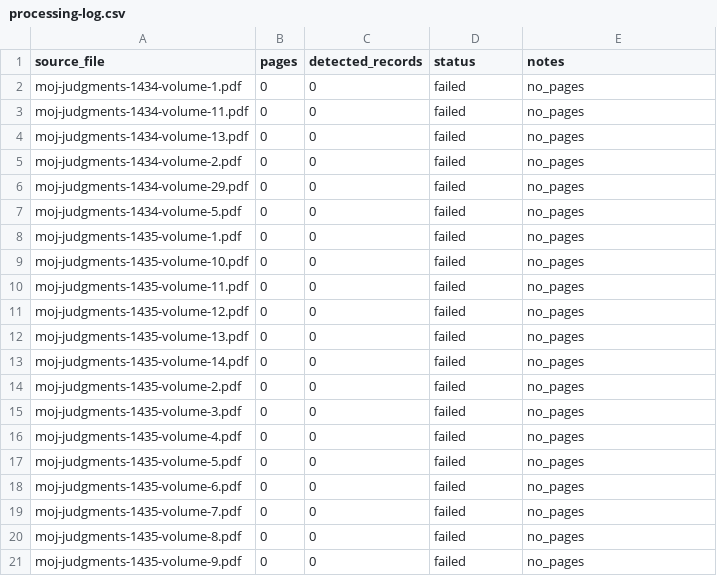
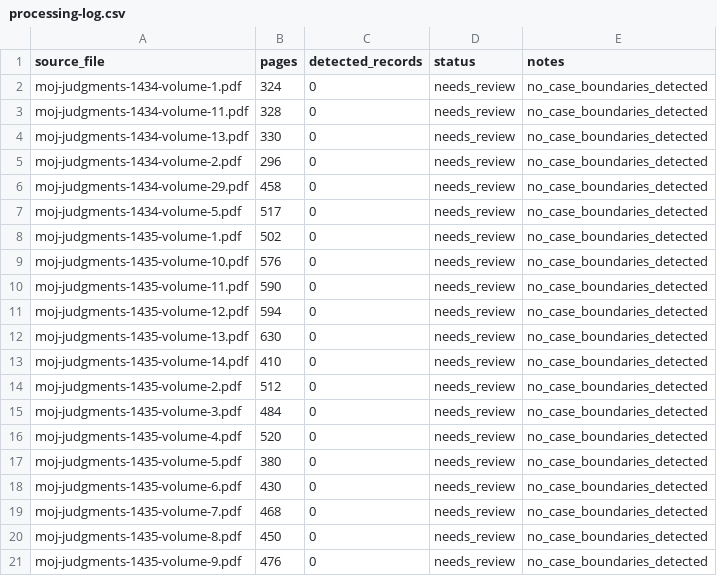
Before and after one commit to drrabab-almobi-dot/smart-legal-researcher-archive, a CSV file: manifests/collector/processing-log.csv, drawn as a sheet.

```diff
--- a/manifests/collector/processing-log.csv
+++ b/manifests/collector/processing-log.csv
@@ -1,21 +1,21 @@
 source_file,pages,detected_records,status,notes
-moj-judgments-1434-volume-1.pdf,0,0,failed,no_pages
-moj-judgments-1434-volume-11.pdf,0,0,failed,no_pages
-moj-judgments-1434-volume-13.pdf,0,0,failed,no_pages
-moj-judgments-1434-volume-2.pdf,0,0,failed,no_pages
-moj-judgments-1434-volume-29.pdf,0,0,failed,no_pages
-moj-judgments-1434-volume-5.pdf,0,0,failed,no_pages
-moj-judgments-1435-volume-1.pdf,0,0,failed,no_pages
-moj-judgments-1435-volume-10.pdf,0,0,failed,no_pages
-moj-judgments-1435-volume-11.pdf,0,0,failed,no_pages
-moj-judgments-1435-volume-12.pdf,0,0,failed,no_pages
-moj-judgments-1435-volume-13.pdf,0,0,failed,no_pages
-moj-judgments-1435-volume-14.pdf,0,0,failed,no_pages
-moj-judgments-1435-volume-2.pdf,0,0,failed,no_pages
-moj-judgments-1435-volume-3.pdf,0,0,failed,no_pages
-moj-judgments-1435-volume-4.pdf,0,0,failed,no_pages
-moj-judgments-1435-volume-5.pdf,0,0,failed,no_pages
-moj-judgments-1435-volume-6.pdf,0,0,failed,no_pages
-moj-judgments-1435-volume-7.pdf,0,0,failed,no_pages
-moj-judgments-1435-volume-8.pdf,0,0,failed,no_pages
-moj-judgments-1435-volume-9.pdf,0,0,failed,no_pages
+moj-judgments-1434-volume-1.pdf,324,0,needs_review,no_case_boundaries_detected
+moj-judgments-1434-volume-11.pdf,328,0,needs_review,no_case_boundaries_detected
+moj-judgments-1434-volume-13.pdf,330,0,needs_review,no_case_boundaries_detected
+moj-judgments-1434-volume-2.pdf,296,0,needs_review,no_case_boundaries_detected
+moj-judgments-1434-volume-29.pdf,458,0,needs_review,no_case_boundaries_detected
+moj-judgments-1434-volume-5.pdf,517,0,needs_review,no_case_boundaries_detected
+moj-judgments-1435-volume-1.pdf,502,0,needs_review,no_case_boundaries_detected
+moj-judgments-1435-volume-10.pdf,576,0,needs_review,no_case_boundaries_detected
+moj-judgments-1435-volume-11.pdf,590,0,needs_review,no_case_boundaries_detected
+moj-judgments-1435-volume-12.pdf,594,0,needs_review,no_case_boundaries_detected
+moj-judgments-1435-volume-13.pdf,630,0,needs_review,no_case_boundaries_detected
+moj-judgments-1435-volume-14.pdf,410,0,needs_review,no_case_boundaries_detected
+moj-judgments-1435-volume-2.pdf,512,0,needs_review,no_case_boundaries_detected
+moj-judgments-1435-volume-3.pdf,484,0,needs_review,no_case_boundaries_detected
+moj-judgments-1435-volume-4.pdf,520,0,needs_review,no_case_boundaries_detected
+moj-judgments-1435-volume-5.pdf,380,0,needs_review,no_case_boundaries_detected
+moj-judgments-1435-volume-6.pdf,430,0,needs_review,no_case_boundaries_detected
+moj-judgments-1435-volume-7.pdf,468,0,needs_review,no_case_boundaries_detected
+moj-judgments-1435-volume-8.pdf,450,0,needs_review,no_case_boundaries_detected
+moj-judgments-1435-volume-9.pdf,476,0,needs_review,no_case_boundaries_detected
```
Also changed, not shown: 1 other file.
